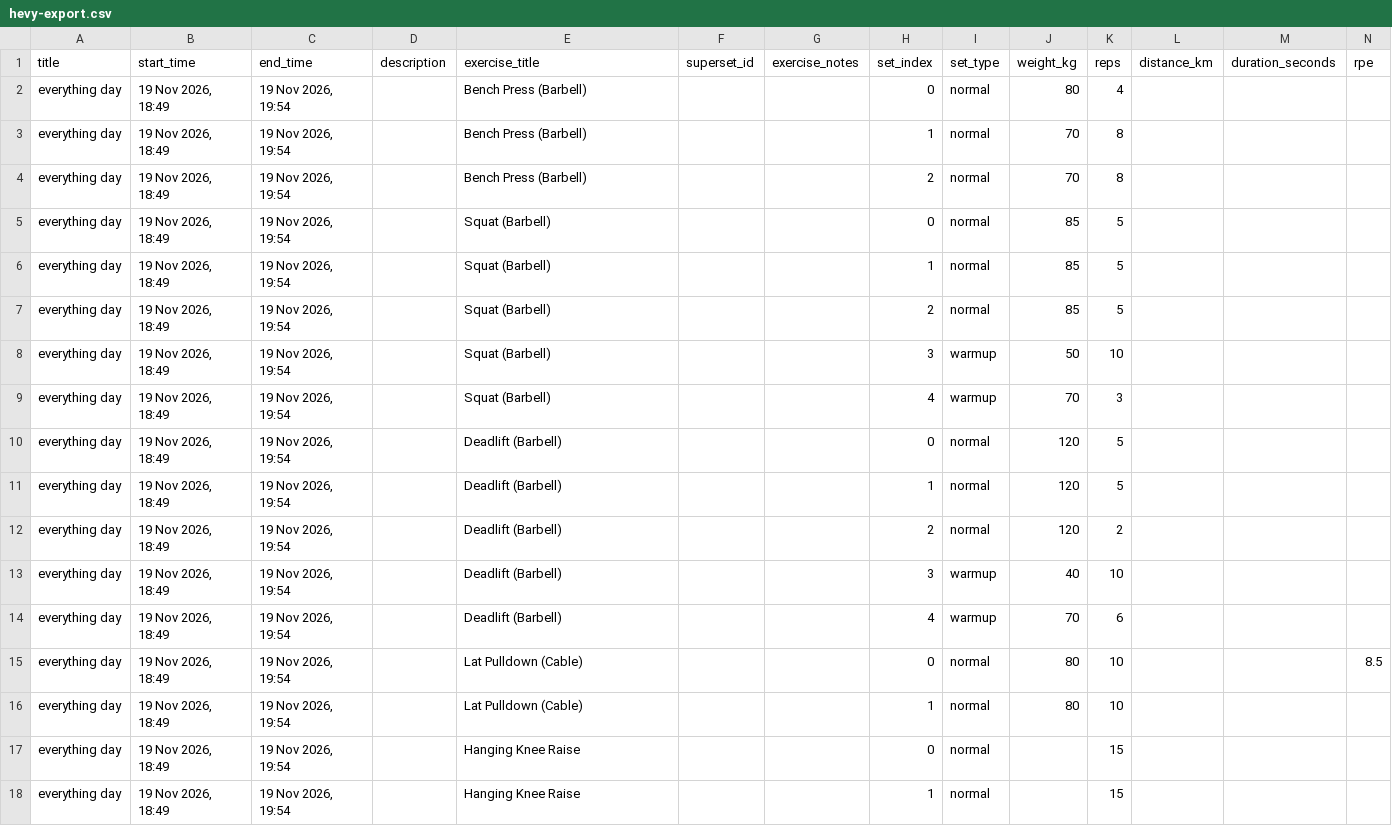
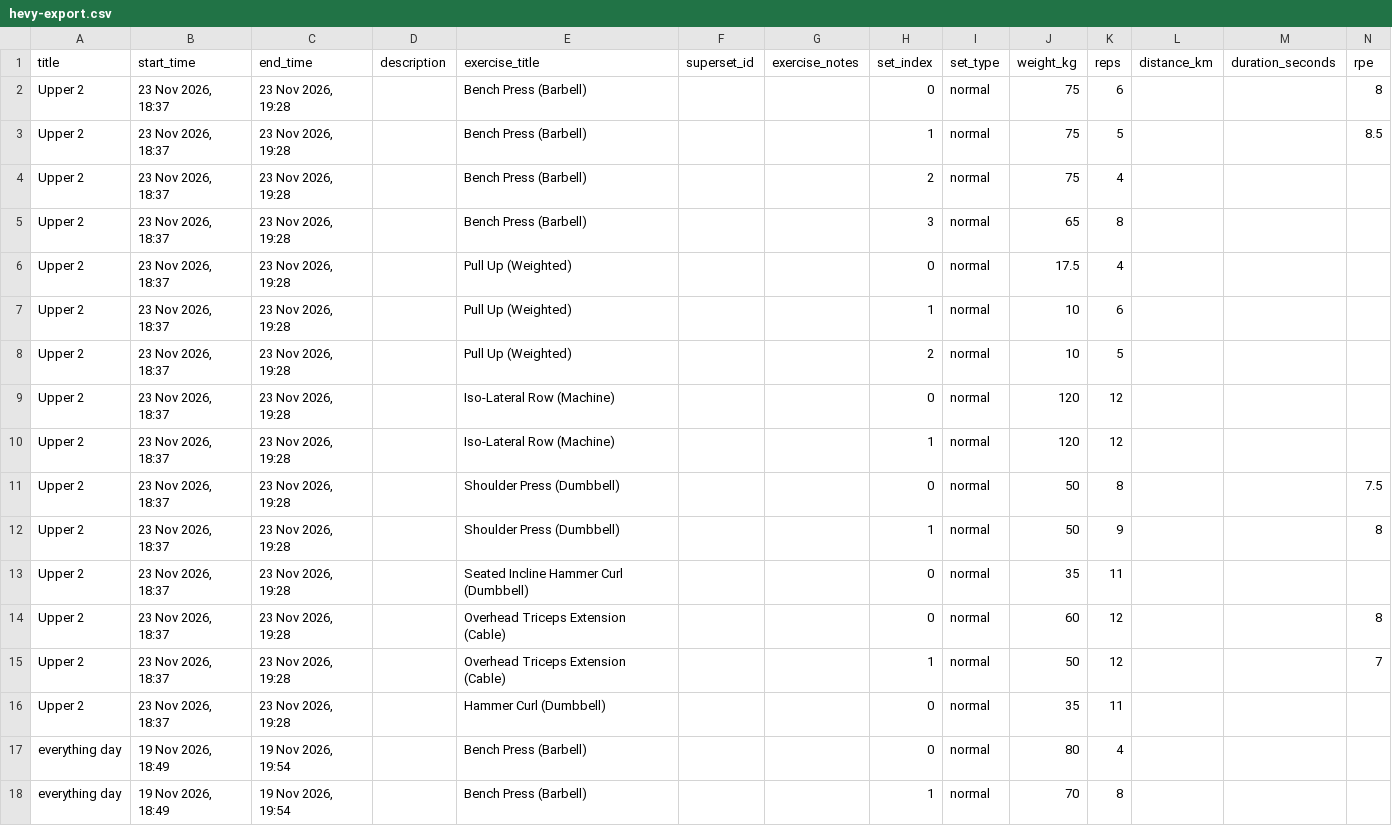
Before and after one commit to saumyamishra654/project-ironman, a CSV file: training/hevy-export.csv, drawn as a sheet; only a part is shown; the shorter side is filled out with more unchanged rows.

```diff
--- a/training/hevy-export.csv
+++ b/training/hevy-export.csv
@@ -1,2 +1,17 @@
 "title","start_time","end_time","description","exercise_title","superset_id","exercise_notes","set_index","set_type","weight_kg","reps","distance_km","duration_seconds","rpe"
+"Upper 2","23 Nov 2026, 18:37","23 Nov 2026, 19:28","","Bench Press (Barbell)",,"",0,"normal",75,6,,,8
+"Upper 2","23 Nov 2026, 18:37","23 Nov 2026, 19:28","","Bench Press (Barbell)",,"",1,"normal",75,5,,,8.5
+"Upper 2","23 Nov 2026, 18:37","23 Nov 2026, 19:28","","Bench Press (Barbell)",,"",2,"normal",75,4,,,
+"Upper 2","23 Nov 2026, 18:37","23 Nov 2026, 19:28","","Bench Press (Barbell)",,"",3,"normal",65,8,,,
+"Upper 2","23 Nov 2026, 18:37","23 Nov 2026, 19:28","","Pull Up (Weighted)",,"",0,"normal",17.5,4,,,
+"Upper 2","23 Nov 2026, 18:37","23 Nov 2026, 19:28","","Pull Up (Weighted)",,"",1,"normal",10,6,,,
+"Upper 2","23 Nov 2026, 18:37","23 Nov 2026, 19:28","","Pull Up (Weighted)",,"",2,"normal",10,5,,,
+"Upper 2","23 Nov 2026, 18:37","23 Nov 2026, 19:28","","Iso-Lateral Row (Machine)",,"",0,"normal",120,12,,,
+"Upper 2","23 Nov 2026, 18:37","23 Nov 2026, 19:28","","Iso-Lateral Row (Machine)",,"",1,"normal",120,12,,,
+"Upper 2","23 Nov 2026, 18:37","23 Nov 2026, 19:28","","Shoulder Press (Dumbbell)",,"",0,"normal",50,8,,,7.5
+"Upper 2","23 Nov 2026, 18:37","23 Nov 2026, 19:28","","Shoulder Press (Dumbbell)",,"",1,"normal",50,9,,,8
+"Upper 2","23 Nov 2026, 18:37","23 Nov 2026, 19:28","","Seated Incline Hammer Curl (Dumbbell)",,"",0,"normal",35,11,,,
+"Upper 2","23 Nov 2026, 18:37","23 Nov 2026, 19:28","","Overhead Triceps Extension (Cable)",,"",0,"normal",60,12,,,8
+"Upper 2","23 Nov 2026, 18:37","23 Nov 2026, 19:28","","Overhead Triceps Extension (Cable)",,"",1,"normal",50,12,,,7
+"Upper 2","23 Nov 2026, 18:37","23 Nov 2026, 19:28","","Hammer Curl (Dumbbell)",,"",0,"normal",35,11,,,
 "everything day","19 Nov 2026, 18:49","19 Nov 2026, 19:54","","Bench Press (Barbell)",,"",0,"normal",80,4,,,
```
Also changed, not shown: 2 other files.
